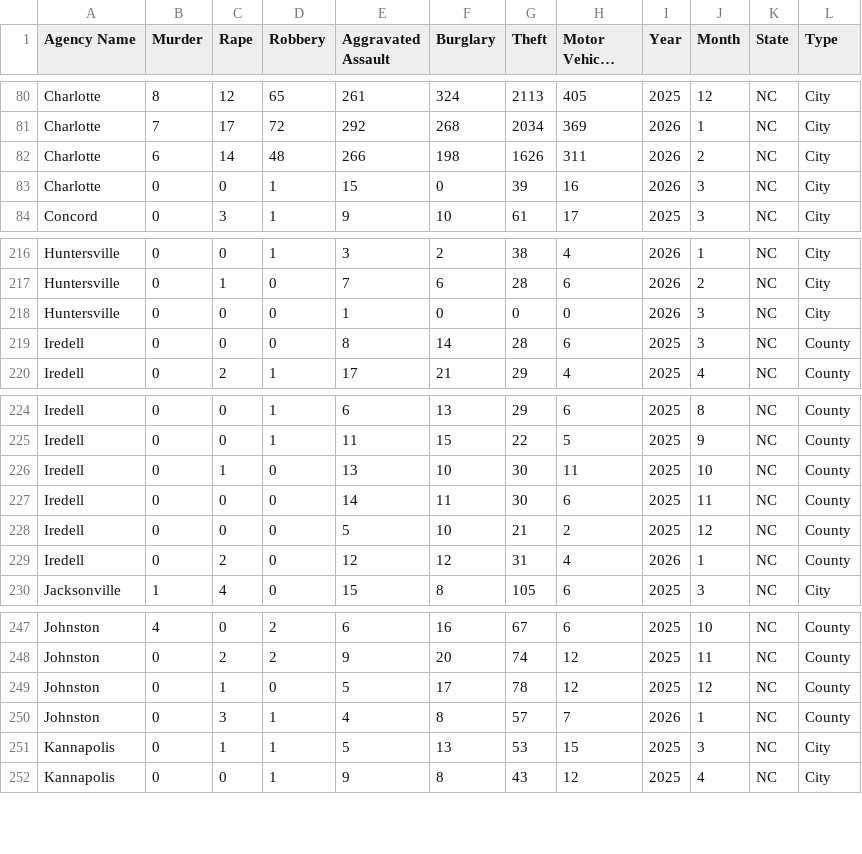
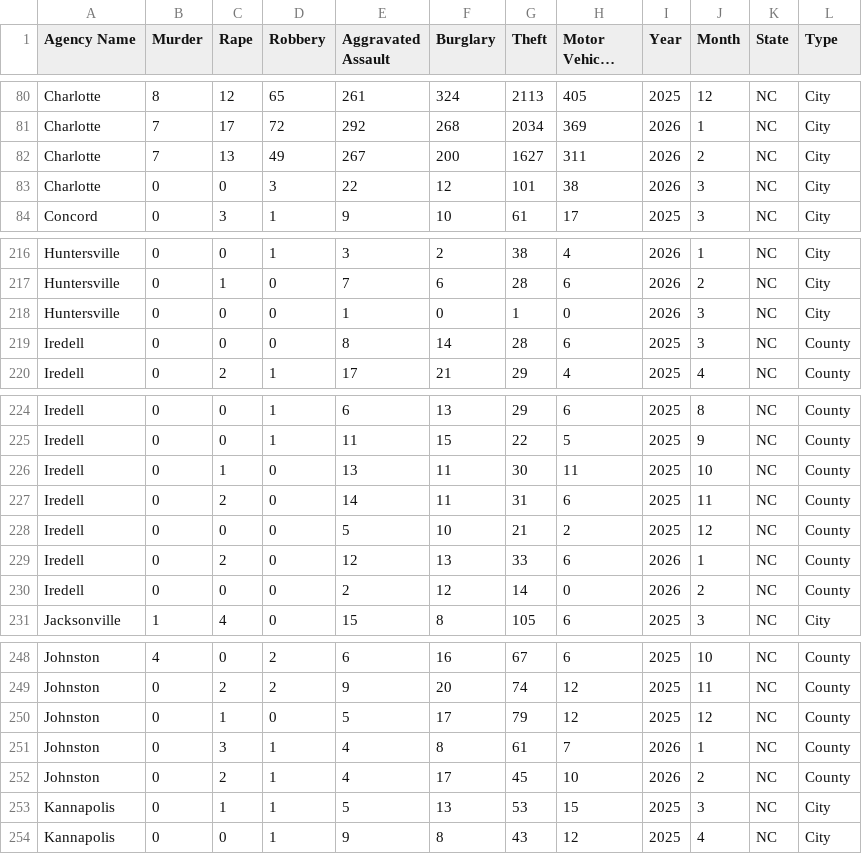
Before and after one commit to AH-Datalytics/nc-crime-output, a CSV file: NC_Crime_Data.csv, drawn as a sheet; only a part is shown, gaps mark what is left out; long unchanged cells end in ….

```diff
--- a/NC_Crime_Data.csv
+++ b/NC_Crime_Data.csv
@@ -81,4 +81,4 @@ Charlotte,8,12,65,261,324,2113,405,2025,12,NC,City
 Charlotte,7,17,72,292,268,2034,369,2026,1,NC,City
-Charlotte,6,14,48,266,198,1626,311,2026,2,NC,City
-Charlotte,0,0,1,15,0,39,16,2026,3,NC,City
+Charlotte,7,13,49,267,200,1627,311,2026,2,NC,City
+Charlotte,0,0,3,22,12,101,38,2026,3,NC,City
 Concord,0,3,1,9,10,61,17,2025,3,NC,City
@@ -217,3 +217,3 @@ Huntersville,0,0,1,3,2,38,4,2026,1,NC,City
 Huntersville,0,1,0,7,6,28,6,2026,2,NC,City
-Huntersville,0,0,0,1,0,0,0,2026,3,NC,City
+Huntersville,0,0,0,1,0,1,0,2026,3,NC,City
 Iredell,0,0,0,8,14,28,6,2025,3,NC,County
@@ -225,6 +225,7 @@ Iredell,0,0,1,6,13,29,6,2025,8,NC,County
 Iredell,0,0,1,11,15,22,5,2025,9,NC,County
-Iredell,0,1,0,13,10,30,11,2025,10,NC,County
-Iredell,0,0,0,14,11,30,6,2025,11,NC,County
+Iredell,0,1,0,13,11,30,11,2025,10,NC,County
+Iredell,0,2,0,14,11,31,6,2025,11,NC,County
 Iredell,0,0,0,5,10,21,2,2025,12,NC,County
-Iredell,0,2,0,12,12,31,4,2026,1,NC,County
+Iredell,0,2,0,12,13,33,6,2026,1,NC,County
+Iredell,0,0,0,2,12,14,0,2026,2,NC,County
 Jacksonville,1,4,0,15,8,105,6,2025,3,NC,City
@@ -248,4 +249,5 @@ Johnston,4,0,2,6,16,67,6,2025,10,NC,County
 Johnston,0,2,2,9,20,74,12,2025,11,NC,County
-Johnston,0,1,0,5,17,78,12,2025,12,NC,County
-Johnston,0,3,1,4,8,57,7,2026,1,NC,County
+Johnston,0,1,0,5,17,79,12,2025,12,NC,County
+Johnston,0,3,1,4,8,61,7,2026,1,NC,County
+Johnston,0,2,1,4,17,45,10,2026,2,NC,County
 Kannapolis,0,1,1,5,13,53,15,2025,3,NC,City
```
